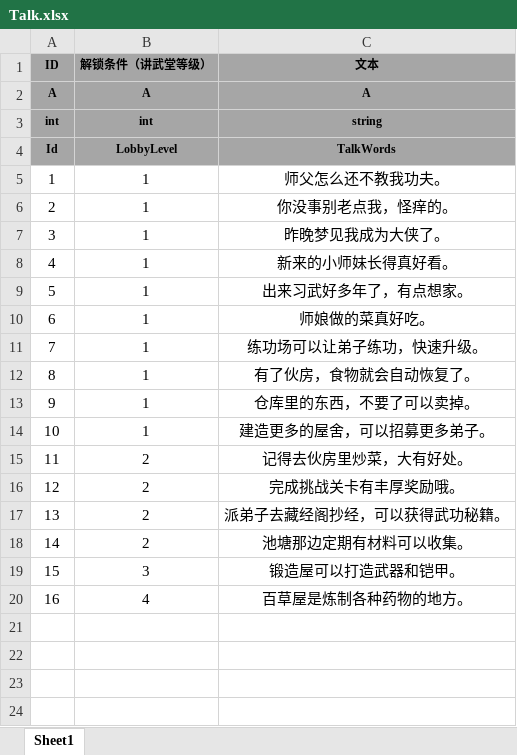
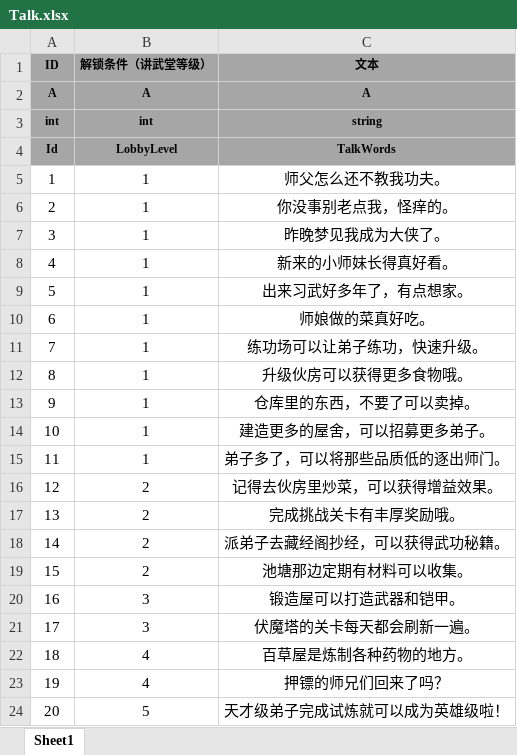
Before and after one commit to tkonexhh/simswordsman, an Excel workbook: Tables/Sources/gameplay/Talk/Talk.xlsx, sheet Sheet1, drawn as a sheet; values as stored, in another font and other column widths than the file's, no borders; addresses are those after the commit; the diff names each change by its address in the sheet, - before the commit and + after, or states it on an @@ line.

Commit message:
!改点文本

```diff
--- a/Tables/Sources/gameplay/Talk/Talk.xlsx (sheet Sheet1)
+++ b/Tables/Sources/gameplay/Talk/Talk.xlsx (sheet Sheet1)
-C12 (文本): 有了伙房，食物就会自动恢复了。
+C12 (文本): 升级伙房可以获得更多食物哦。
+row 15: 11 | 1 | 弟子多了，可以将那些品质低的逐出师门。
@@ column A (ID) renumbered between rows 16 and 22 @@
-C16 (文本): 记得去伙房里炒菜，大有好处。
+C16 (文本): 记得去伙房里炒菜，可以获得增益效果。
+row 21: 17 | 3 | 伏魔塔的关卡每天都会刷新一遍。
+row 23: 19 | 4 | 押镖的师兄们回来了吗？
+row 24: 20 | 5 | 天才级弟子完成试炼就可以成为英雄级啦！
```
